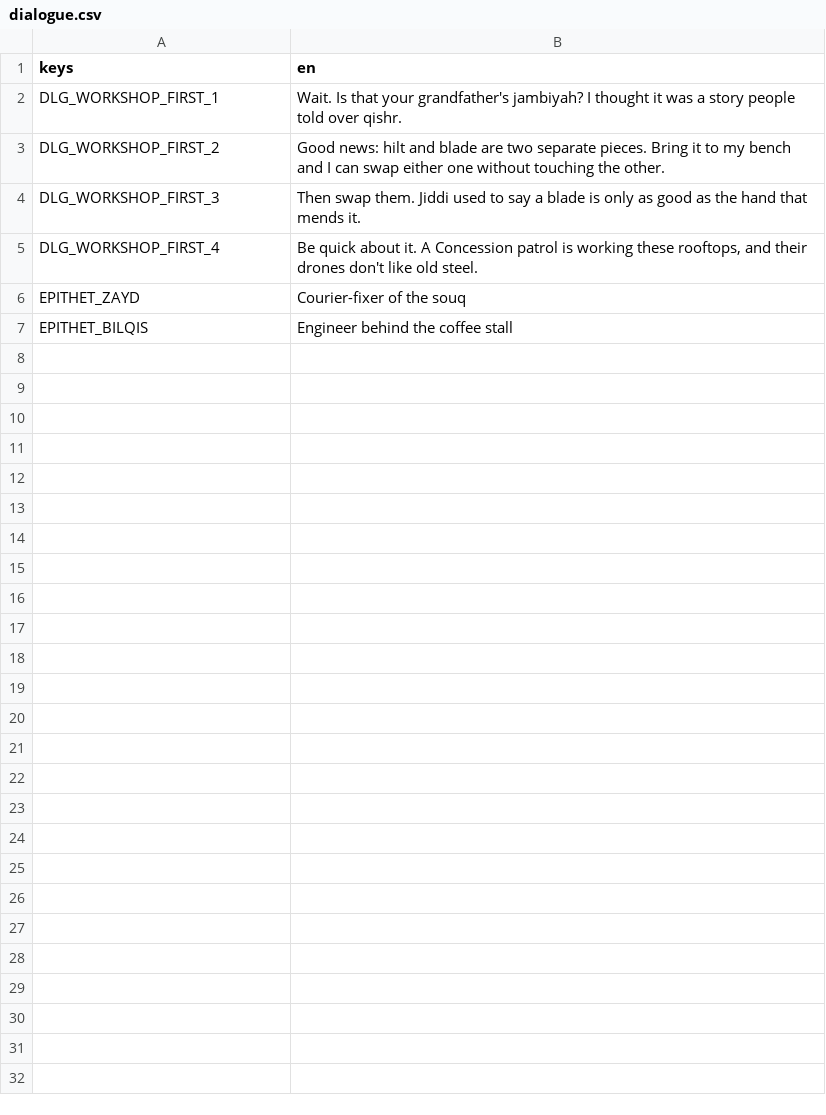
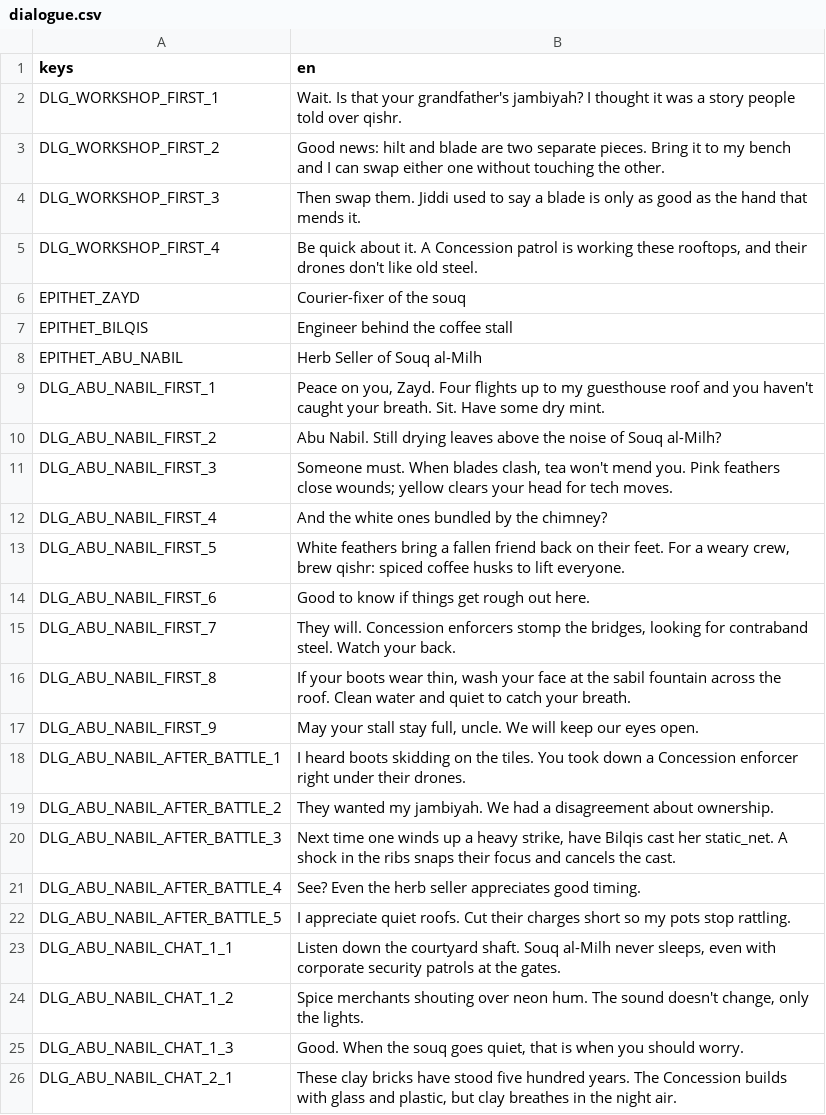
Before and after one commit to ferasalm/game, a CSV file: localization/dialogue.csv, drawn as a sheet; only a part is shown; the diff covers the shown part only; the diff names each change by its address in the sheet, - before the commit and + after, or states it on an @@ line.

Commit message:
Add Abu Nabil speaker, dialogue lines, and epithet
Add speaker abu_nabil to speakers.json, define abu_nabil_first,
abu_nabil_after_battle, abu_nabil_chat_1..4, party_after_first_win, and
party_sabil_first in dialogues.json and dialogue.csv. Update speaker_def
to accept model-backed speakers and dialogue_box to expose dialogue_id.

Built-by: Gemini 3.8 Flash (agy)

```diff
--- a/localization/dialogue.csv
+++ b/localization/dialogue.csv
+row 8: EPITHET_ABU_NABIL | Herb Seller of Souq al-Milh
+row 9: DLG_ABU_NABIL_FIRST_1 | Peace on you, Zayd. Four flights up to my guesthouse roof and you haven't caught your breath. Sit. Have some dry mint.
+row 10: DLG_ABU_NABIL_FIRST_2 | Abu Nabil. Still drying leaves above the noise of Souq al-Milh?
+row 11: DLG_ABU_NABIL_FIRST_3 | Someone must. When blades clash, tea won't mend you. Pink feathers close wounds; yellow clears your head for tech moves.
+row 12: DLG_ABU_NABIL_FIRST_4 | And the white ones bundled by the chimney?
+row 13: DLG_ABU_NABIL_FIRST_5 | White feathers bring a fallen friend back on their feet. For a weary crew, brew qishr: spiced coffee husks to lift everyone.
+row 14: DLG_ABU_NABIL_FIRST_6 | Good to know if things get rough out here.
+row 15: DLG_ABU_NABIL_FIRST_7 | They will. Concession enforcers stomp the bridges, looking for contraband steel. Watch your back.
+row 16: DLG_ABU_NABIL_FIRST_8 | If your boots wear thin, wash your face at the sabil fountain across the roof. Clean water and quiet to catch your breath.
+row 17: DLG_ABU_NABIL_FIRST_9 | May your stall stay full, uncle. We will keep our eyes open.
+row 18: DLG_ABU_NABIL_AFTER_BATTLE_1 | I heard boots skidding on the tiles. You took down a Concession enforcer right under their drones.
+row 19: DLG_ABU_NABIL_AFTER_BATTLE_2 | They wanted my jambiyah. We had a disagreement about ownership.
+row 20: DLG_ABU_NABIL_AFTER_BATTLE_3 | Next time one winds up a heavy strike, have Bilqis cast her static_net. A shock in the ribs snaps their focus and cancels the cast.
+row 21: DLG_ABU_NABIL_AFTER_BATTLE_4 | See? Even the herb seller appreciates good timing.
+row 22: DLG_ABU_NABIL_AFTER_BATTLE_5 | I appreciate quiet roofs. Cut their charges short so my pots stop rattling.
+row 23: DLG_ABU_NABIL_CHAT_1_1 | Listen down the courtyard shaft. Souq al-Milh never sleeps, even with corporate security patrols at the gates.
+row 24: DLG_ABU_NABIL_CHAT_1_2 | Spice merchants shouting over neon hum. The sound doesn't change, only the lights.
+row 25: DLG_ABU_NABIL_CHAT_1_3 | Good. When the souq goes quiet, that is when you should worry.
+row 26: DLG_ABU_NABIL_CHAT_2_1 | These clay bricks have stood five hundred years. The Concession builds with glass and plastic, but clay breathes in the night air.
```
Also changed, not shown: 17 added rows elsewhere in this file, 4 other files.
